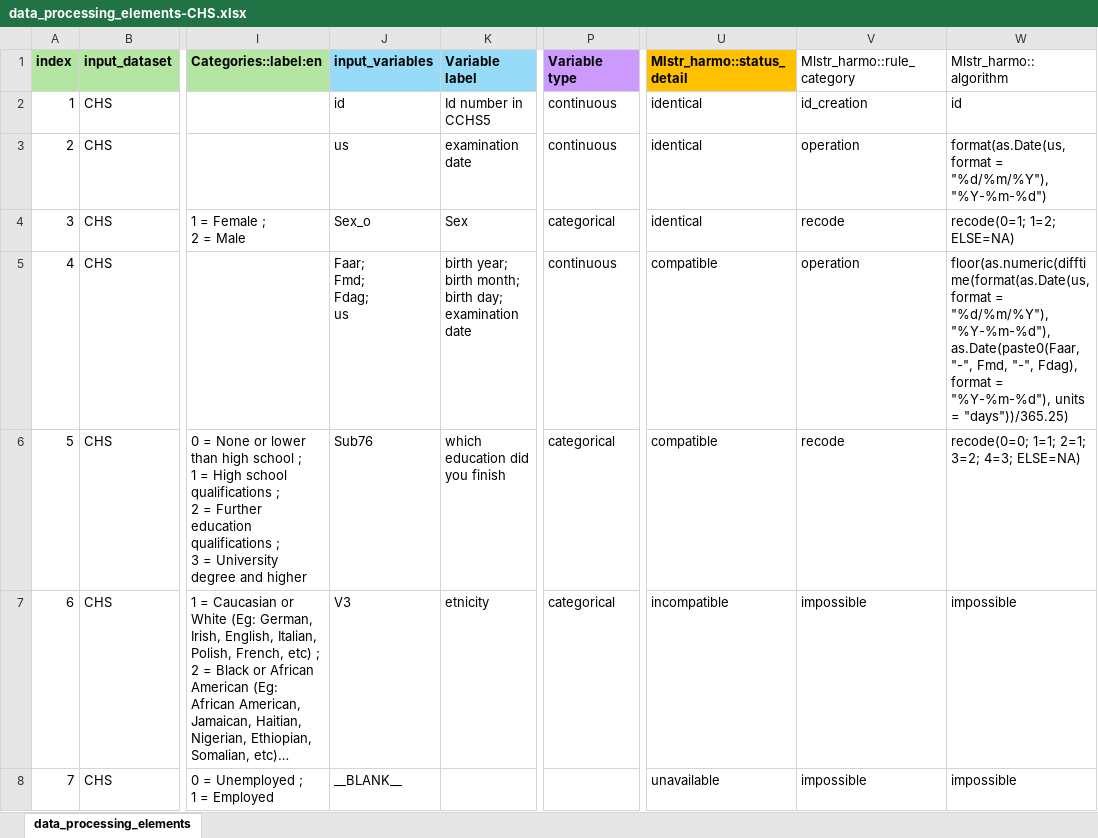
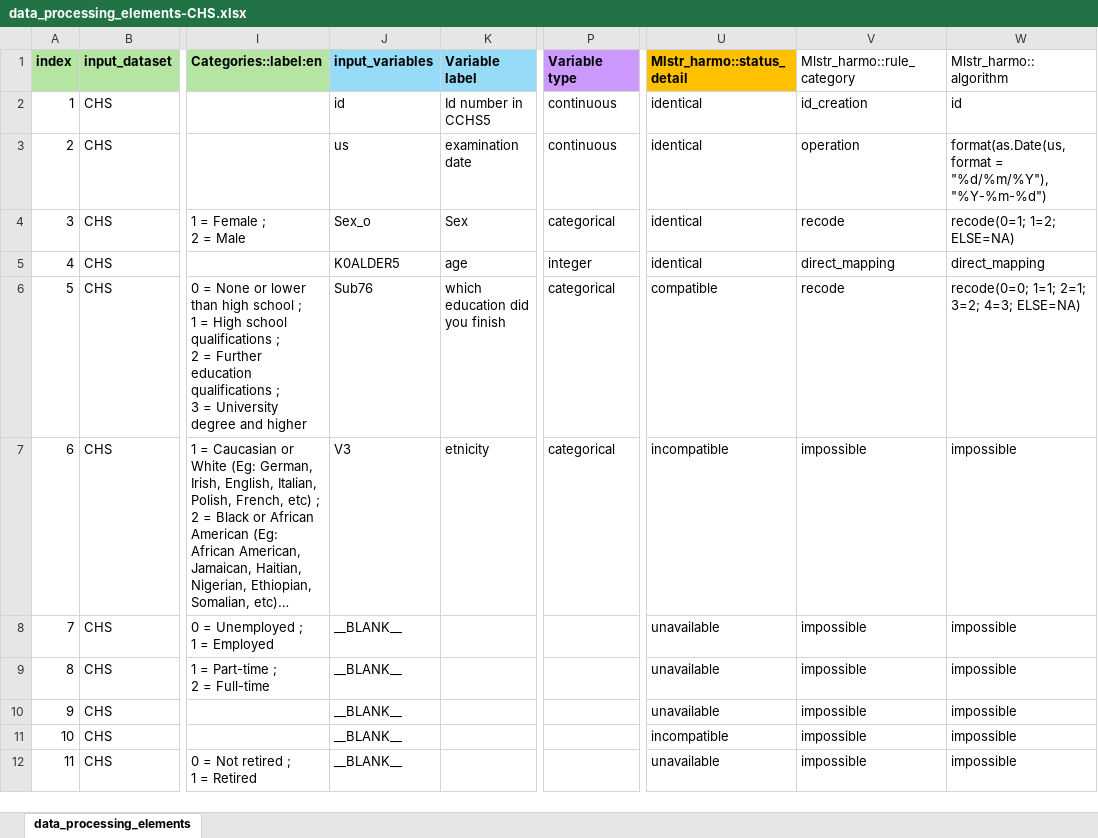
Before and after one commit to maelstrom-research/harmonization_ProPASS, an Excel workbook: data_processing_elements-CHS.xlsx, sheet data_processing_elements, drawn as a sheet; only a part is shown, gaps mark what is left out; the shorter side is filled out with more unchanged rows; long unchanged cells end in …; values as stored, in another font and other column widths than the file's, no borders; ↵ is a line break in a cell; the diff covers the shown part only; the diff names each change by its address in the sheet, - before the commit and + after, or states it on an @@ line.

Commit message:
correct age, med_diabetes, and TV all

```diff
--- a/data_processing_elements-CHS.xlsx (sheet data_processing_elements)
+++ b/data_processing_elements-CHS.xlsx (sheet data_processing_elements)
-J5 (input_variables): Faar; ↵ Fmd; ↵ Fdag; ↵ us
+J5 (input_variables): K0ALDER5
-K5 (Variable label): birth year; ↵ birth month; ↵ birth day; ↵ examination date
+K5 (Variable label): age
-P5 (Variable type): continuous
+P5 (Variable type): integer
-U5 (Mlstr_harmo::status_detail): compatible
+U5 (Mlstr_harmo::status_detail): identical
-V5 (Mlstr_harmo::rule_category): operation
+V5 (Mlstr_harmo::rule_category): direct_mapping
-W5 (Mlstr_harmo::algorithm): floor(as.numeric(difftime(format(as.Date(us, format = "%d/%m/%Y"), "%Y-%m-%d"), as.Date(paste0(Faar, "-", Fmd, "-", Fdag), format = "%Y-%m-%d"), units = "days"))/365.25)
+W5 (Mlstr_harmo::algorithm): direct_mapping
```
Also changed, not shown: 2 edited cells elsewhere in this sheet.
